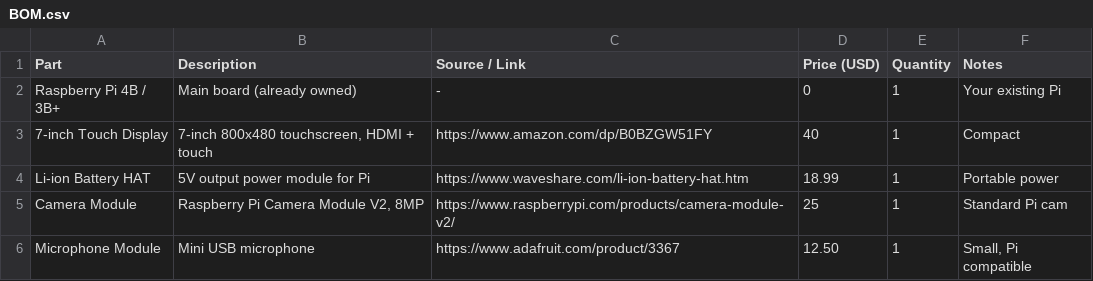
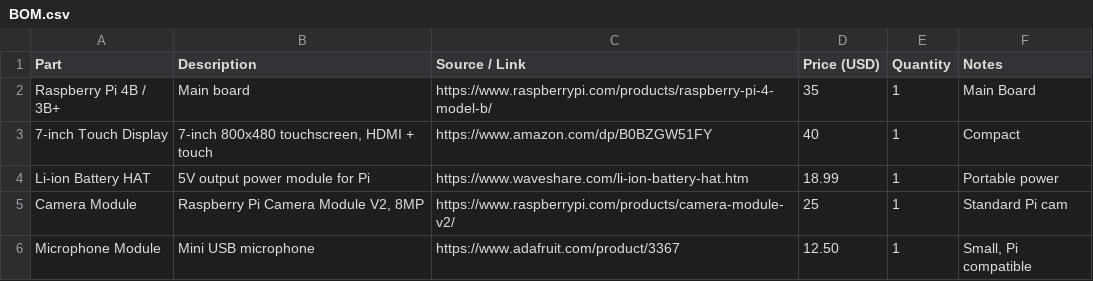
Before and after one commit to dragoncoder24/NanoDesk, a CSV file: BOM.csv, drawn as a sheet.

Commit message:
Revise BOM with updated parts and links
Updated the BOM.csv file to reflect new sources and prices.

```diff
--- a/BOM.csv
+++ b/BOM.csv
@@ -1,3 +1,3 @@
 "Part","Description","Source / Link","Price (USD)","Quantity","Notes"
-"Raspberry Pi 4B / 3B+","Main board (already owned)","-","0","1","Your existing Pi"
+"Raspberry Pi 4B / 3B+","Main board","https://www.raspberrypi.com/products/raspberry-pi-4-model-b/","35","1","Main Board"
 "7-inch Touch Display","7-inch 800x480 touchscreen, HDMI + touch","https://www.amazon.com/dp/B0BZGW51FY","40","1","Compact"
```
